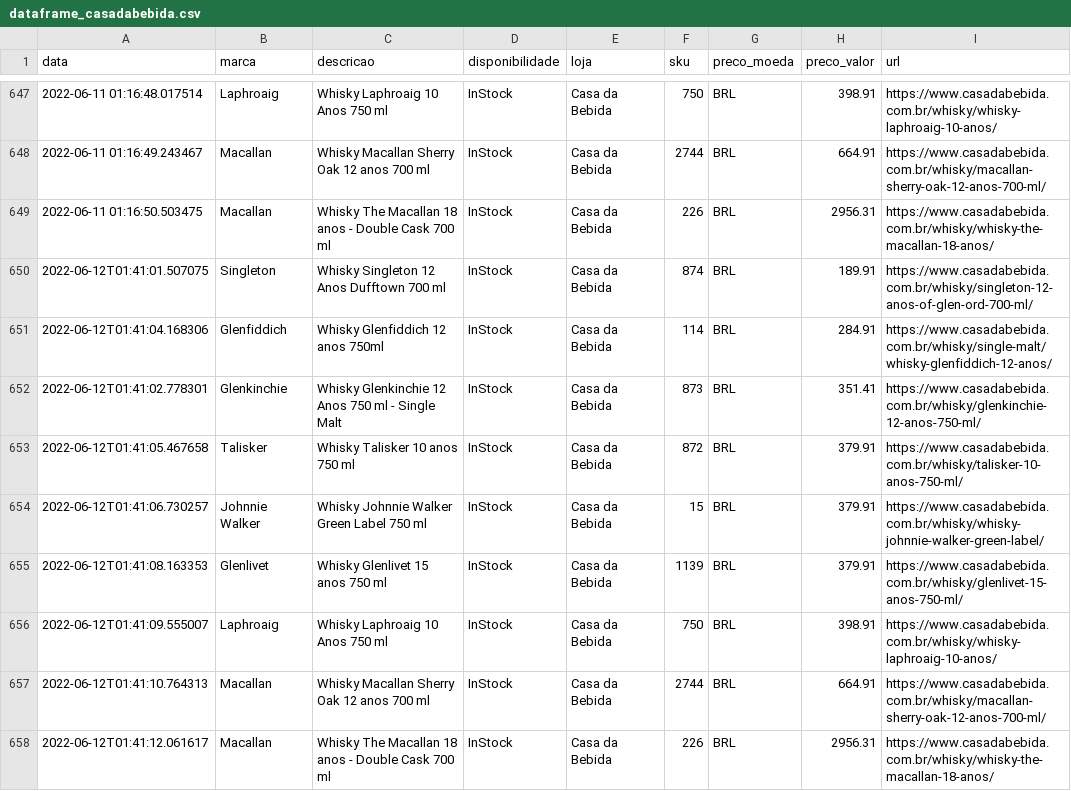
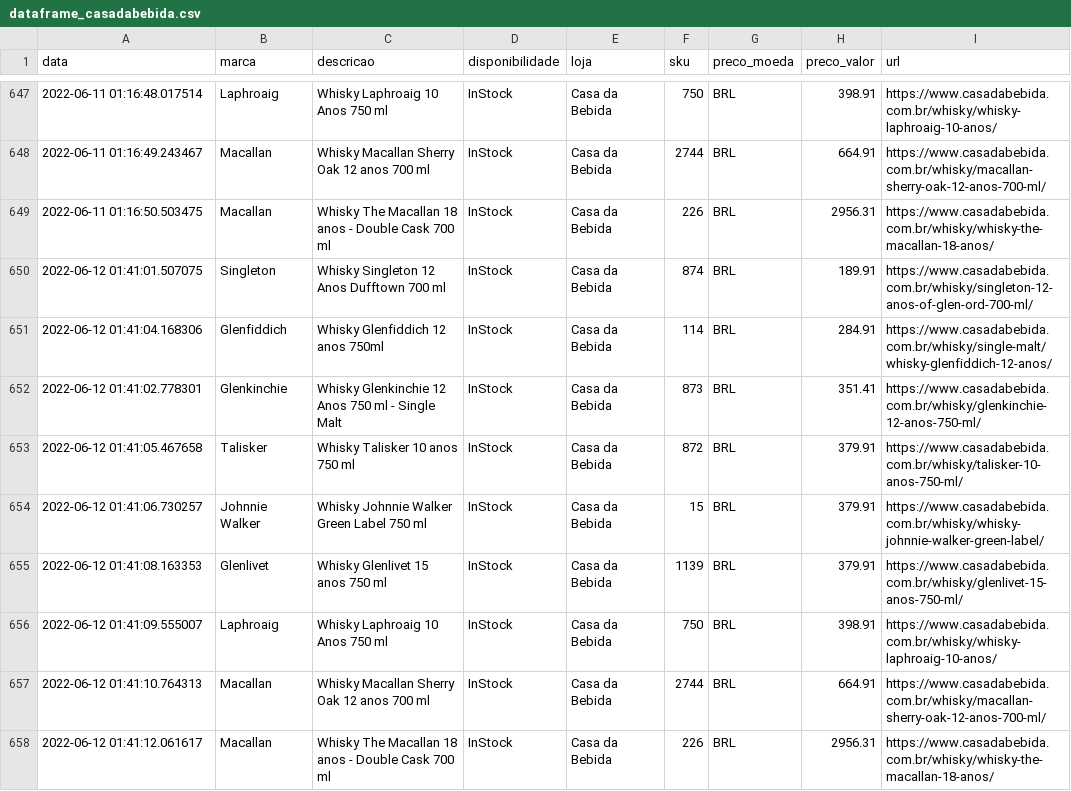
Before and after one commit to rsilveira79/whisky_trends_BR, a CSV file: output/dataframe_casadabebida.csv, drawn as a sheet; only a part is shown, gaps mark what is left out; the diff covers the shown part only.

Commit message:
Automated report - updating data files: output

```diff
--- a/output/dataframe_casadabebida.csv
+++ b/output/dataframe_casadabebida.csv
@@ -649,10 +649,10 @@ data,marca,descricao,disponibilidade,loja,sku,preco_moeda,preco_valor,url
 2022-06-11 01:16:50.503475,Macallan,Whisky The Macallan 18 anos - Double Cask 700 ml,InStock,Casa da Bebida,226,BRL,2956.31,https://www.casadabebida.com.br/whisky/whisky-the-macallan-18-anos/
-2022-06-12T01:41:01.507075,Singleton,Whisky Singleton 12 Anos Dufftown 700 ml,InStock,Casa da Bebida,874,BRL,189.91,https://www.casadabebida.com.br/whisky/singleton-12-anos-of-glen-ord-700-ml/
-2022-06-12T01:41:04.168306,Glenfiddich,Whisky Glenfiddich 12 anos 750ml,InStock,Casa da Bebida,114,BRL,284.91,https://www.casadabebida.com.br/whisky/single-malt/whisky-glenfiddich-12-anos/
-2022-06-12T01:41:02.778301,Glenkinchie,Whisky Glenkinchie 12 Anos 750 ml - Single Malt,InStock,Casa da Bebida,873,BRL,351.41,https://www.casadabebida.com.br/whisky/glenkinchie-12-anos-750-ml/
-2022-06-12T01:41:05.467658,Talisker,Whisky Talisker 10 anos 750 ml,InStock,Casa da Bebida,872,BRL,379.91,https://www.casadabebida.com.br/whisky/talisker-10-anos-750-ml/
-2022-06-12T01:41:06.730257,Johnnie Walker,Whisky Johnnie Walker Green Label 750 ml,InStock,Casa da Bebida,15,BRL,379.91,https://www.casadabebida.com.br/whisky/whisky-johnnie-walker-green-label/
-2022-06-12T01:41:08.163353,Glenlivet,Whisky Glenlivet 15 anos 750 ml,InStock,Casa da Bebida,1139,BRL,379.91,https://www.casadabebida.com.br/whisky/glenlivet-15-anos-750-ml/
-2022-06-12T01:41:09.555007,Laphroaig,Whisky Laphroaig 10 Anos 750 ml,InStock,Casa da Bebida,750,BRL,398.91,https://www.casadabebida.com.br/whisky/whisky-laphroaig-10-anos/
-2022-06-12T01:41:10.764313,Macallan,Whisky Macallan Sherry Oak 12 anos 700 ml,InStock,Casa da Bebida,2744,BRL,664.91,https://www.casadabebida.com.br/whisky/macallan-sherry-oak-12-anos-700-ml/
-2022-06-12T01:41:12.061617,Macallan,Whisky The Macallan 18 anos - Double Cask 700 ml,InStock,Casa da Bebida,226,BRL,2956.31,https://www.casadabebida.com.br/whisky/whisky-the-macallan-18-anos/
+2022-06-12 01:41:01.507075,Singleton,Whisky Singleton 12 Anos Dufftown 700 ml,InStock,Casa da Bebida,874,BRL,189.91,https://www.casadabebida.com.br/whisky/singleton-12-anos-of-glen-ord-700-ml/
+2022-06-12 01:41:04.168306,Glenfiddich,Whisky Glenfiddich 12 anos 750ml,InStock,Casa da Bebida,114,BRL,284.91,https://www.casadabebida.com.br/whisky/single-malt/whisky-glenfiddich-12-anos/
+2022-06-12 01:41:02.778301,Glenkinchie,Whisky Glenkinchie 12 Anos 750 ml - Single Malt,InStock,Casa da Bebida,873,BRL,351.41,https://www.casadabebida.com.br/whisky/glenkinchie-12-anos-750-ml/
+2022-06-12 01:41:05.467658,Talisker,Whisky Talisker 10 anos 750 ml,InStock,Casa da Bebida,872,BRL,379.91,https://www.casadabebida.com.br/whisky/talisker-10-anos-750-ml/
+2022-06-12 01:41:06.730257,Johnnie Walker,Whisky Johnnie Walker Green Label 750 ml,InStock,Casa da Bebida,15,BRL,379.91,https://www.casadabebida.com.br/whisky/whisky-johnnie-walker-green-label/
+2022-06-12 01:41:08.163353,Glenlivet,Whisky Glenlivet 15 anos 750 ml,InStock,Casa da Bebida,1139,BRL,379.91,https://www.casadabebida.com.br/whisky/glenlivet-15-anos-750-ml/
+2022-06-12 01:41:09.555007,Laphroaig,Whisky Laphroaig 10 Anos 750 ml,InStock,Casa da Bebida,750,BRL,398.91,https://www.casadabebida.com.br/whisky/whisky-laphroaig-10-anos/
+2022-06-12 01:41:10.764313,Macallan,Whisky Macallan Sherry Oak 12 anos 700 ml,InStock,Casa da Bebida,2744,BRL,664.91,https://www.casadabebida.com.br/whisky/macallan-sherry-oak-12-anos-700-ml/
+2022-06-12 01:41:12.061617,Macallan,Whisky The Macallan 18 anos - Double Cask 700 ml,InStock,Casa da Bebida,226,BRL,2956.31,https://www.casadabebida.com.br/whisky/whisky-the-macallan-18-anos/
```
Also changed, not shown: 9 added rows elsewhere in this file.
